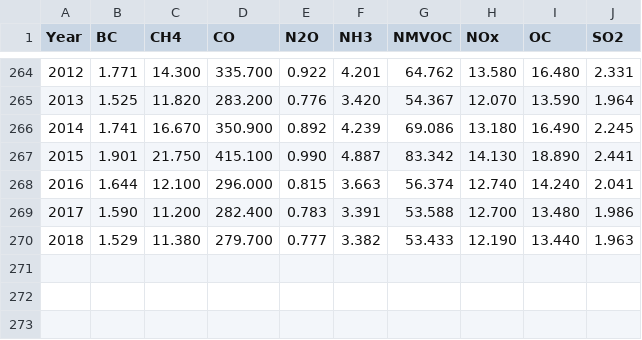
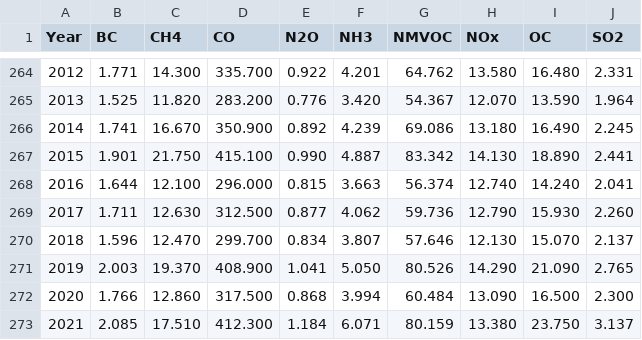
Before and after one commit to openclimatedata/global-biomass-burning-emissions, a CSV file: data/gbbe-extended.csv, drawn as a sheet; only a part is shown, gaps mark what is left out; removed rows and columns are numbered as before the commit, all else as after; the diff names each change by its address in the sheet, - before the commit and + after, or states it on an @@ line.

Commit message:
Update extended file

```diff
--- a/data/gbbe-extended.csv
+++ b/data/gbbe-extended.csv
-row 269: 2017 | 1.590 | 11.200 | 282.400 | 0.783 | 3.391 | 53.588 | 12.700 | 13.480 | 1.986
-row 270: 2018 | 1.529 | 11.380 | 279.700 | 0.777 | 3.382 | 53.433 | 12.190 | 13.440 | 1.963
+row 269: 2017 | 1.711 | 12.630 | 312.500 | 0.877 | 4.062 | 59.736 | 12.790 | 15.930 | 2.260
+row 270: 2018 | 1.596 | 12.470 | 299.700 | 0.834 | 3.807 | 57.646 | 12.130 | 15.070 | 2.137
+row 271: 2019 | 2.003 | 19.370 | 408.900 | 1.041 | 5.050 | 80.526 | 14.290 | 21.090 | 2.765
+row 272: 2020 | 1.766 | 12.860 | 317.500 | 0.868 | 3.994 | 60.484 | 13.090 | 16.500 | 2.300
+row 273: 2021 | 2.085 | 17.510 | 412.300 | 1.184 | 6.071 | 80.159 | 13.380 | 23.750 | 3.137
```
